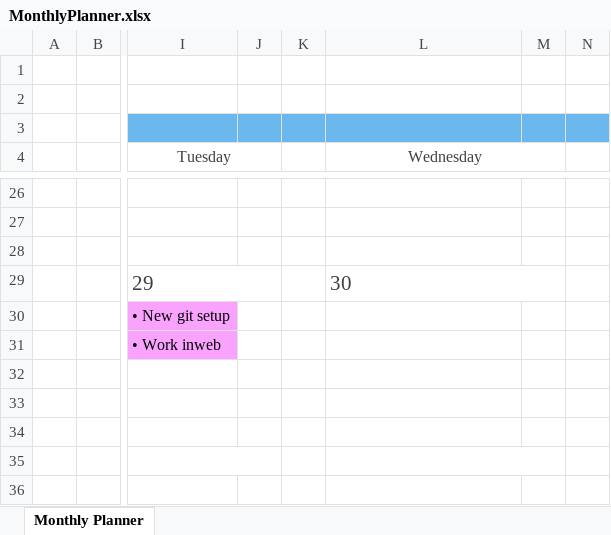
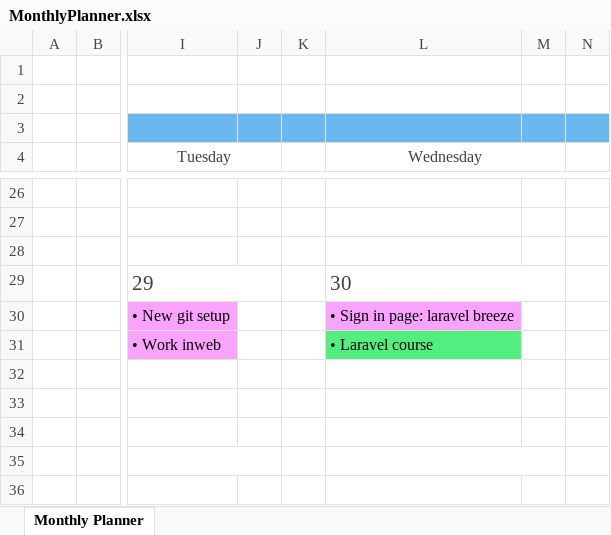
Before and after one commit to SyedaFareed/LaracastsBlog, an Excel workbook: Otherwork/MonthlyPlanner.xlsx, sheet Monthly Planner, drawn as a sheet; only a part is shown, gaps mark what is left out; values as stored, in another font and other column widths than the file's, no borders; charts and pictures and conditional formats not drawn; the diff names each change by its address in the sheet, - before the commit and + after, or states it on an @@ line.

```diff
--- a/Otherwork/MonthlyPlanner.xlsx (sheet Monthly Planner)
+++ b/Otherwork/MonthlyPlanner.xlsx (sheet Monthly Planner)
-L30 (Wednesday): (empty)
+L30 (Wednesday): • Sign in page: laravel breeze
-L30 fill: none
+L30 fill: #F9A3FF
-L31 (Wednesday): (empty)
+L31 (Wednesday): • Laravel course
-L31 fill: none
+L31 fill: #52EF80
```
Also changed, not shown: 1 other file.
